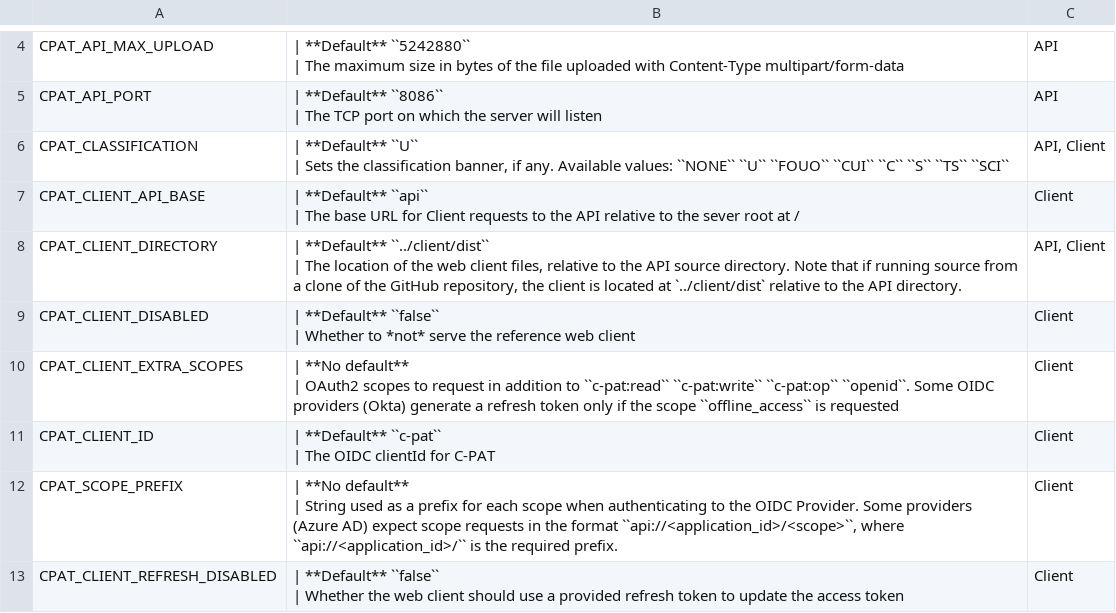
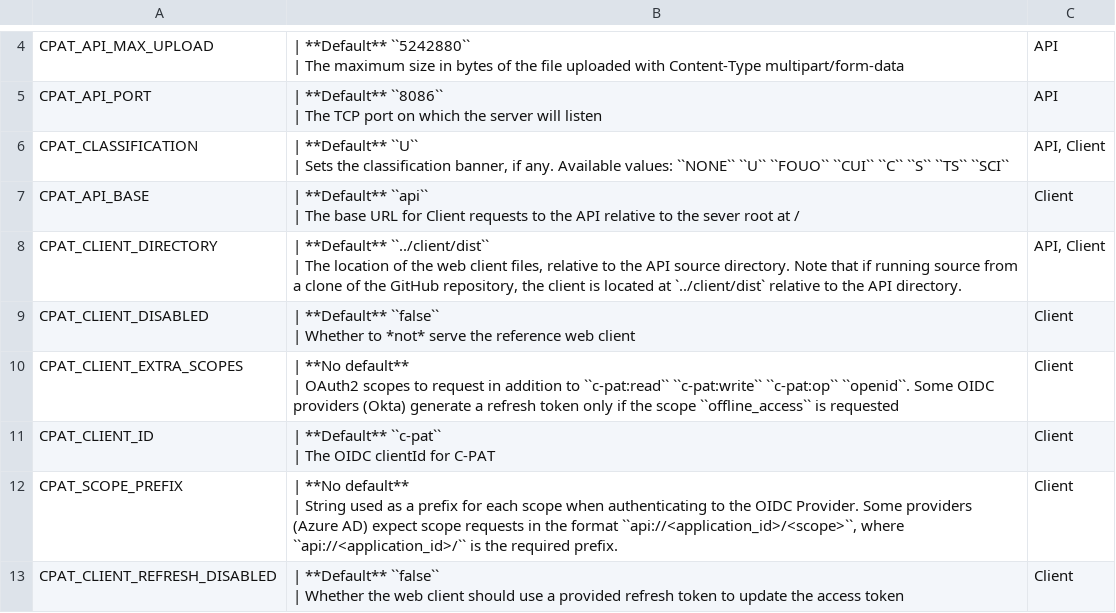
Before and after one commit to crodriguez6497/CPAT, a CSV file: docs/source/envvars.csv, drawn as a sheet; only a part is shown, gaps mark what is left out.

```diff
--- a/docs/source/envvars.csv
+++ b/docs/source/envvars.csv
@@ -11,4 +11,4 @@
 | Sets the classification banner, if any. Available values: ``NONE`` ``U`` ``FOUO`` ``CUI`` ``C`` ``S`` ``TS`` ``SCI`` ","API, Client"
-"CPAT_CLIENT_API_BASE","| **Default** ``api``
-| The base URL for Client requests to the API relative to the sever root at / ","Client"
+"CPAT_API_BASE","| **Default** ``api``
+| The base URL for Client requests to the API relative to the sever root at / ","Client"
 "CPAT_CLIENT_DIRECTORY","| **Default** ``../client/dist``
```
Also changed, not shown: 2 other files.
